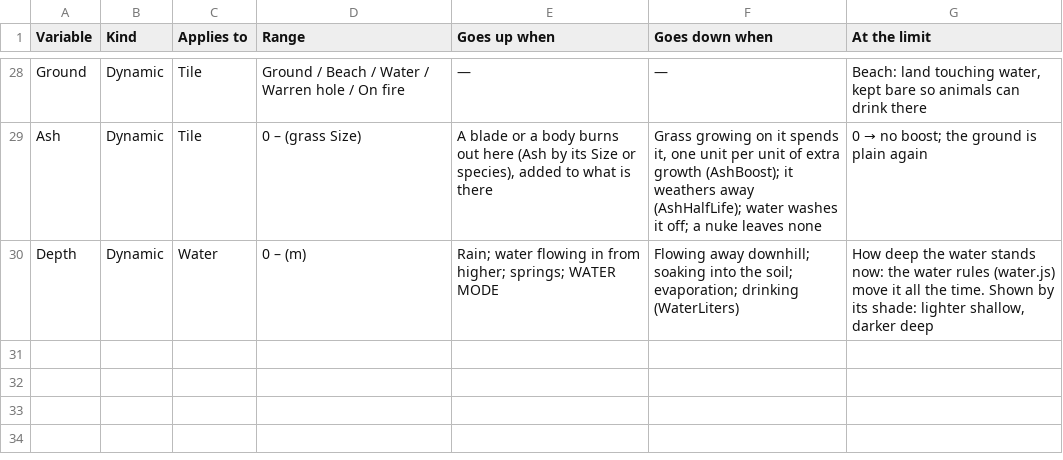
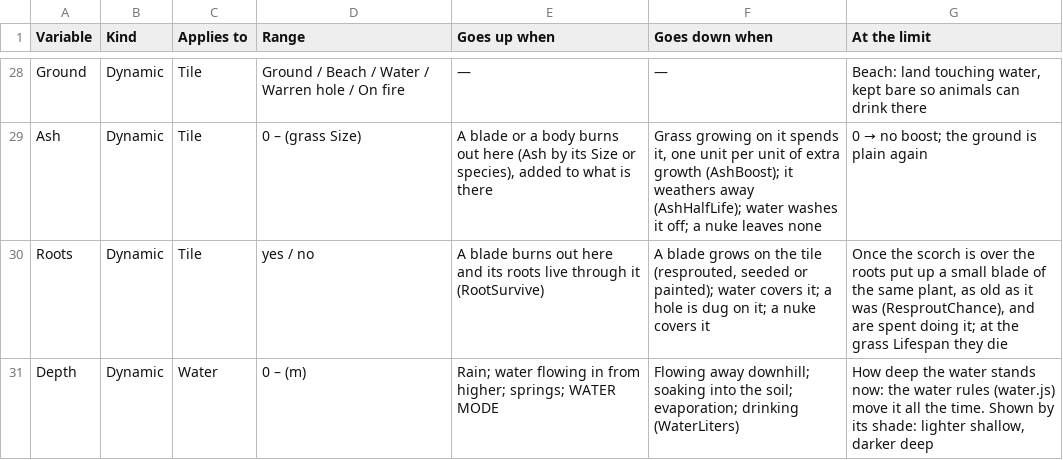
Before and after one commit to pbrinnel/pbrinnel.github.io, a CSV file: Life/tables/variables.csv, drawn as a sheet; only a part is shown, gaps mark what is left out; the diff names each change by its address in the sheet, - before the commit and + after, or states it on an @@ line.

```diff
--- a/Life/tables/variables.csv
+++ b/Life/tables/variables.csv
+row 30: Roots | Dynamic | Tile | yes / no | A blade burns out here and its roots live through it (RootSurvive) | A blade grows on the tile (resprouted, seeded or painted); water covers it; a hole is dug on it; a nuke covers it | Once the scorch is over the roots put up a small blade of the same plant, as old as it was (ResproutChance), and are spent doing it; at the grass Lifespan they die
```
Also changed, not shown: Life/tables/settings.csv, 14 other files.
